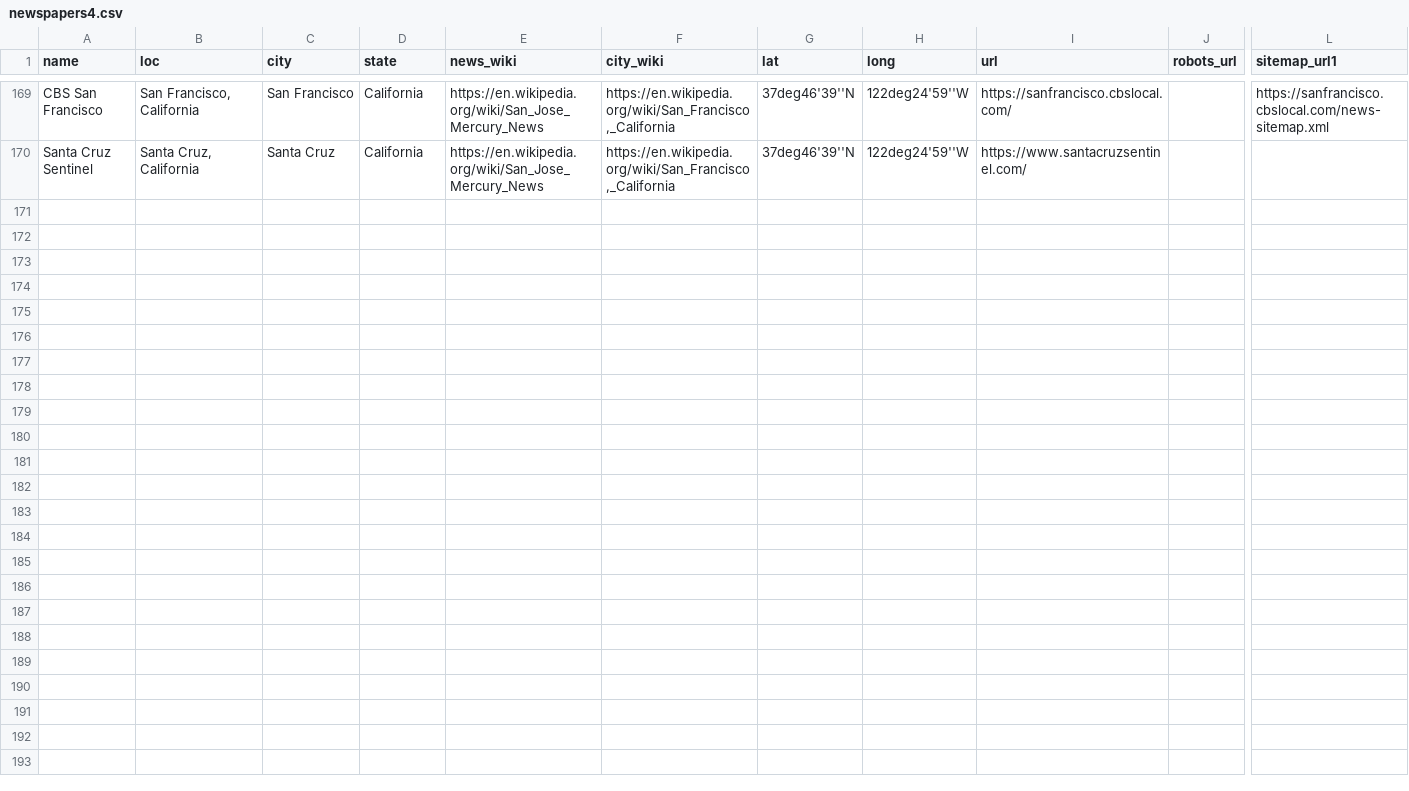
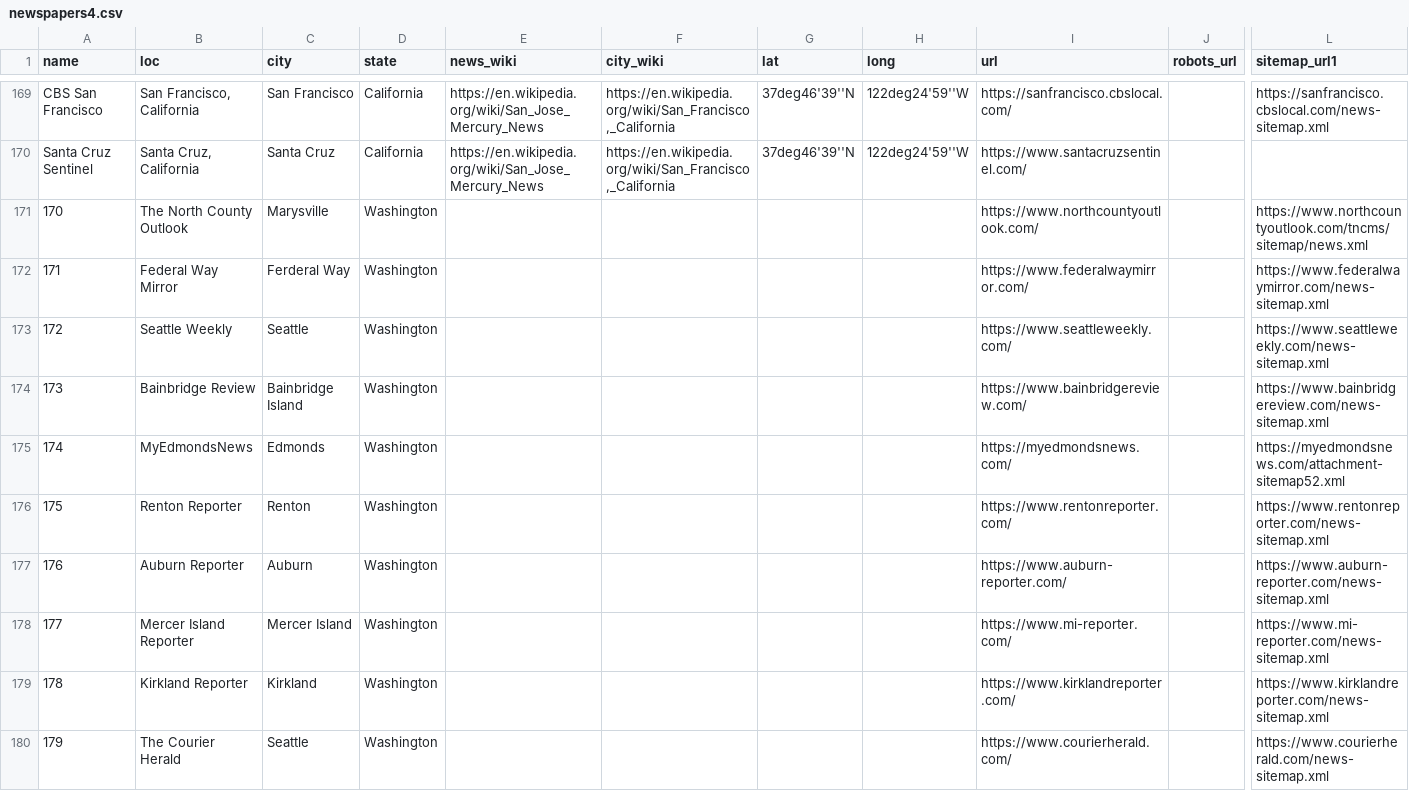
Before and after one commit to ProbonoBonobo/CoronavirusWire, a CSV file: lib/newspapers4.csv, drawn as a sheet; only a part is shown, gaps mark what is left out; rows hold the shown columns only; the diff covers the shown part only; the diff names each change by its address in the sheet, - before the commit and + after, or states it on an @@ line.

Commit message:
adding a dozen Seattle news sources

```diff
--- a/lib/newspapers4.csv
+++ b/lib/newspapers4.csv
+row 171: 170 | The North County Outlook | Marysville | Washington |  |  |  |  | https://www.northcountyoutlook.com/ |  | https://www.northcountyoutlook.com/tncms/sitemap/news.xml
+row 172: 171 | Federal Way Mirror | Ferderal Way | Washington |  |  |  |  | https://www.federalwaymirror.com/ |  | https://www.federalwaymirror.com/news-sitemap.xml
+row 173: 172 | Seattle Weekly | Seattle | Washington |  |  |  |  | https://www.seattleweekly.com/ |  | https://www.seattleweekly.com/news-sitemap.xml
+row 174: 173 | Bainbridge Review | Bainbridge Island | Washington |  |  |  |  | https://www.bainbridgereview.com/ |  | https://www.bainbridgereview.com/news-sitemap.xml
+row 175: 174 | MyEdmondsNews | Edmonds | Washington |  |  |  |  | https://myedmondsnews.com/ |  | https://myedmondsnews.com/attachment-sitemap52.xml
+row 176: 175 | Renton Reporter | Renton | Washington |  |  |  |  | https://www.rentonreporter.com/ |  | https://www.rentonreporter.com/news-sitemap.xml
+row 177: 176 | Auburn Reporter | Auburn | Washington |  |  |  |  | https://www.auburn-reporter.com/ |  | https://www.auburn-reporter.com/news-sitemap.xml
+row 178: 177 | Mercer Island Reporter | Mercer Island | Washington |  |  |  |  | https://www.mi-reporter.com/ |  | https://www.mi-reporter.com/news-sitemap.xml
+row 179: 178 | Kirkland Reporter | Kirkland | Washington |  |  |  |  | https://www.kirklandreporter.com/ |  | https://www.kirklandreporter.com/news-sitemap.xml
+row 180: 179 | The Courier Herald | Seattle | Washington |  |  |  |  | https://www.courierherald.com/ |  | https://www.courierherald.com/news-sitemap.xml
```
Also changed, not shown: 9 added rows elsewhere in this file.
